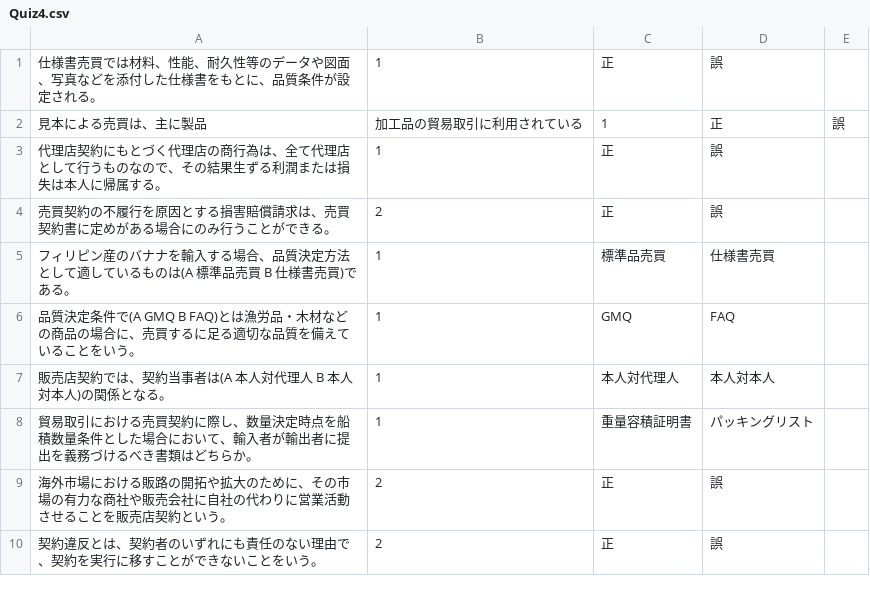
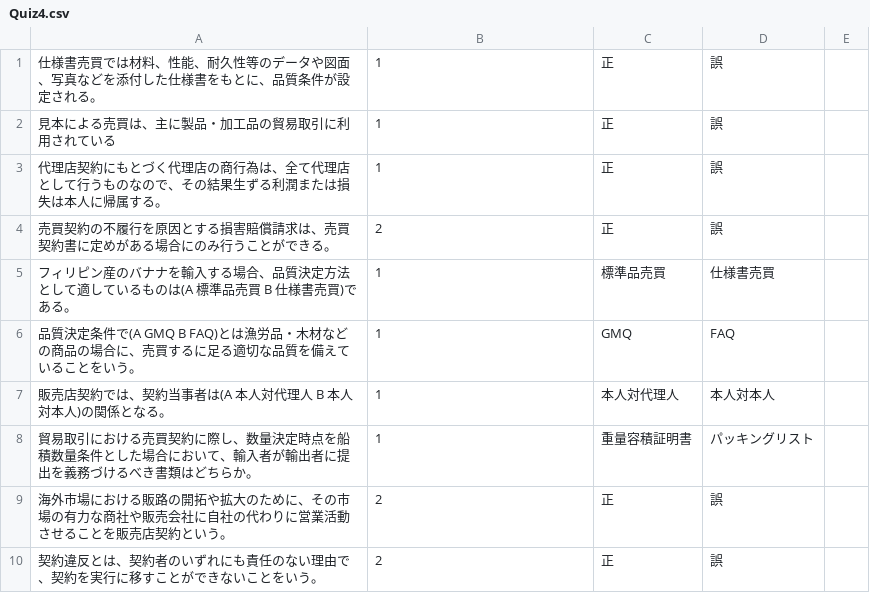
Before and after one commit to Fujiken0705/LogiQuiz, a CSV file: LogiQuiz/Quiz4.csv, drawn as a sheet.

```diff
--- a/LogiQuiz/Quiz4.csv
+++ b/LogiQuiz/Quiz4.csv
@@ -1,3 +1,3 @@
 仕様書売買では材料、性能、耐久性等のデータや図面、写真などを添付した仕様書をもとに、品質条件が設定される。,1,正,誤
-見本による売買は、主に製品,加工品の貿易取引に利用されている,1,正,誤
+見本による売買は、主に製品・加工品の貿易取引に利用されている,1,正,誤
 代理店契約にもとづく代理店の商行為は、全て代理店として行うものなので、その結果生ずる利潤または損失は本人に帰属する。,1,正,誤
```
Also changed, not shown: 4 other files.
